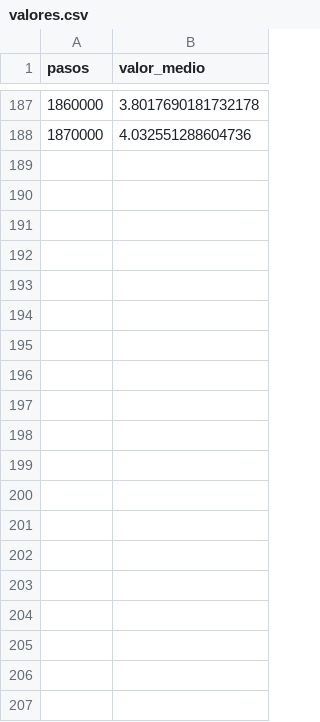
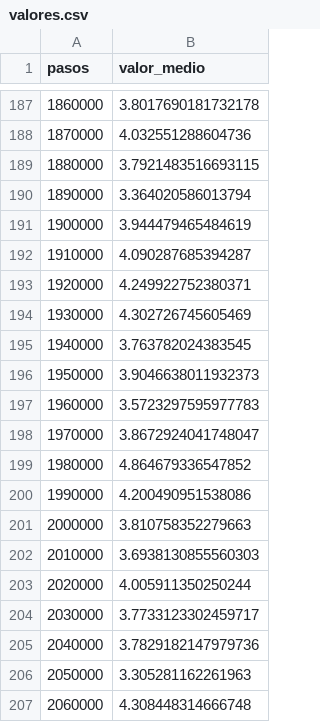
Before and after one commit to iancumes/Proyecto2DeepLearning, a CSV file: resultados/iter3_ppo_final/valores.csv, drawn as a sheet; only a part is shown, gaps mark what is left out; the diff covers the shown part only; the diff names each change by its address in the sheet, - before the commit and + after, or states it on an @@ line.

```diff
--- a/resultados/iter3_ppo_final/valores.csv
+++ b/resultados/iter3_ppo_final/valores.csv
+row 189: 1880000 | 3.7921483516693115
+row 190: 1890000 | 3.364020586013794
+row 191: 1900000 | 3.944479465484619
+row 192: 1910000 | 4.090287685394287
+row 193: 1920000 | 4.249922752380371
+row 194: 1930000 | 4.302726745605469
+row 195: 1940000 | 3.763782024383545
+row 196: 1950000 | 3.9046638011932373
+row 197: 1960000 | 3.5723297595977783
+row 198: 1970000 | 3.8672924041748047
+row 199: 1980000 | 4.864679336547852
+row 200: 1990000 | 4.200490951538086
+row 201: 2000000 | 3.810758352279663
+row 202: 2010000 | 3.6938130855560303
+row 203: 2020000 | 4.005911350250244
+row 204: 2030000 | 3.7733123302459717
+row 205: 2040000 | 3.7829182147979736
+row 206: 2050000 | 3.305281162261963
+row 207: 2060000 | 4.308448314666748
```
Also changed, not shown: 29 added rows elsewhere in this file, 26 other files.
